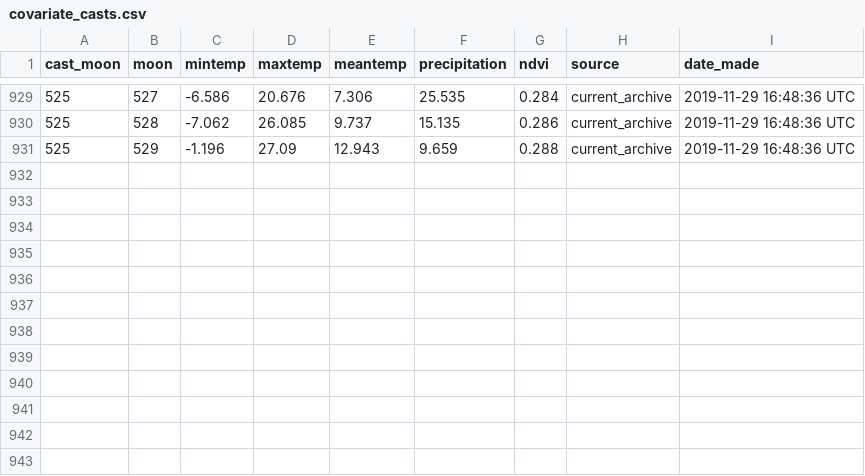
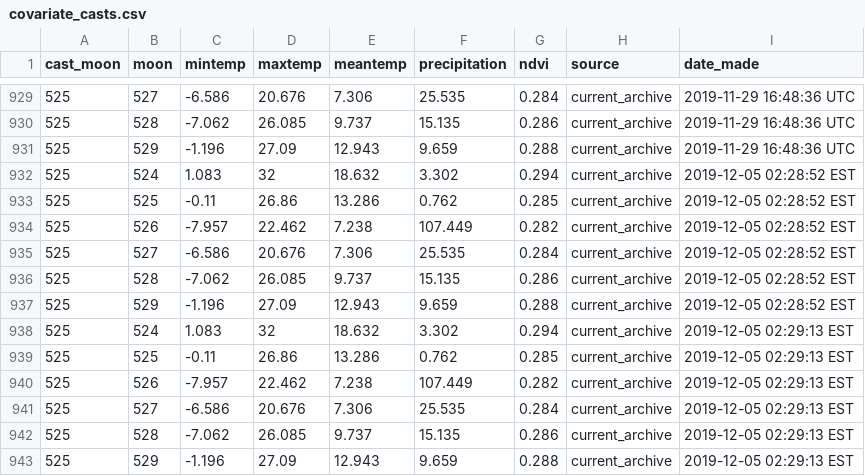
Before and after one commit to weecology/portal-forecasts, a CSV file: data/covariate_casts.csv, drawn as a sheet; only a part is shown, gaps mark what is left out.

```diff
--- a/data/covariate_casts.csv
+++ b/data/covariate_casts.csv
@@ -931 +931,13 @@
 525,529,-1.196,27.09,12.943,9.659,0.288,"current_archive","2019-11-29 16:48:36 UTC"
+525,524,1.083,32,18.632,3.302,0.294,"current_archive","2019-12-05 02:28:52 EST"
+525,525,-0.11,26.86,13.286,0.762,0.285,"current_archive","2019-12-05 02:28:52 EST"
+525,526,-7.957,22.462,7.238,107.449,0.282,"current_archive","2019-12-05 02:28:52 EST"
+525,527,-6.586,20.676,7.306,25.535,0.284,"current_archive","2019-12-05 02:28:52 EST"
+525,528,-7.062,26.085,9.737,15.135,0.286,"current_archive","2019-12-05 02:28:52 EST"
+525,529,-1.196,27.09,12.943,9.659,0.288,"current_archive","2019-12-05 02:28:52 EST"
+525,524,1.083,32,18.632,3.302,0.294,"current_archive","2019-12-05 02:29:13 EST"
+525,525,-0.11,26.86,13.286,0.762,0.285,"current_archive","2019-12-05 02:29:13 EST"
+525,526,-7.957,22.462,7.238,107.449,0.282,"current_archive","2019-12-05 02:29:13 EST"
+525,527,-6.586,20.676,7.306,25.535,0.284,"current_archive","2019-12-05 02:29:13 EST"
+525,528,-7.062,26.085,9.737,15.135,0.286,"current_archive","2019-12-05 02:29:13 EST"
+525,529,-1.196,27.09,12.943,9.659,0.288,"current_archive","2019-12-05 02:29:13 EST"
```
Also changed, not shown: data/covariates.csv, 6 other files.
